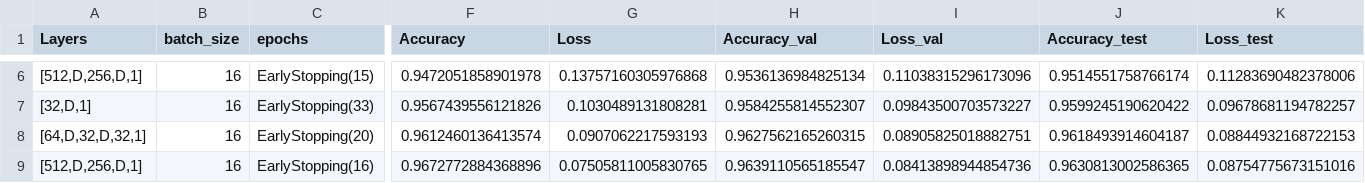
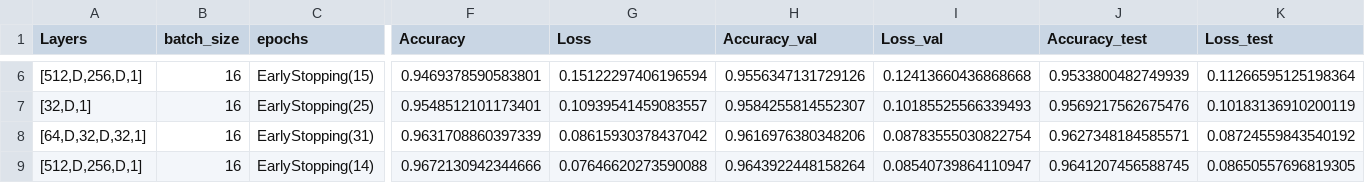
Before and after one commit to stefan-ml/MachineLearningProjects, a CSV file: Airline Passenger Satisfaction NN/rezultati.csv, drawn as a sheet; only a part is shown, gaps mark what is left out; the diff covers the shown part only; the diff names each change by its address in the sheet, - before the commit and + after, or states it on an @@ line.

```diff
--- a/Airline Passenger Satisfaction NN/rezultati.csv
+++ b/Airline Passenger Satisfaction NN/rezultati.csv
-F6 (Accuracy): 0.9472051858901978
+F6 (Accuracy): 0.9469378590583801
-G6 (Loss): 0.13757160305976868
+G6 (Loss): 0.15122297406196594
-H6 (Accuracy_val): 0.9536136984825134
+H6 (Accuracy_val): 0.9556347131729126
-I6 (Loss_val): 0.11038315296173096
+I6 (Loss_val): 0.12413660436868668
-J6 (Accuracy_test): 0.9514551758766174
+J6 (Accuracy_test): 0.9533800482749939
-K6 (Loss_test): 0.11283690482378006
+K6 (Loss_test): 0.11266595125198364
-C7 (epochs): EarlyStopping(33)
+C7 (epochs): EarlyStopping(25)
-F7 (Accuracy): 0.9567439556121826
+F7 (Accuracy): 0.9548512101173401
-G7 (Loss): 0.1030489131808281
+G7 (Loss): 0.10939541459083557
-I7 (Loss_val): 0.09843500703573227
+I7 (Loss_val): 0.10185525566339493
-J7 (Accuracy_test): 0.9599245190620422
+J7 (Accuracy_test): 0.9569217562675476
-K7 (Loss_test): 0.09678681194782257
+K7 (Loss_test): 0.10183136910200119
-C8 (epochs): EarlyStopping(20)
+C8 (epochs): EarlyStopping(31)
-F8 (Accuracy): 0.9612460136413574
+F8 (Accuracy): 0.9631708860397339
-G8 (Loss): 0.0907062217593193
+G8 (Loss): 0.08615930378437042
-H8 (Accuracy_val): 0.9627562165260315
+H8 (Accuracy_val): 0.9616976380348206
-I8 (Loss_val): 0.08905825018882751
+I8 (Loss_val): 0.08783555030822754
-J8 (Accuracy_test): 0.9618493914604187
+J8 (Accuracy_test): 0.9627348184585571
-K8 (Loss_test): 0.08844932168722153
+K8 (Loss_test): 0.08724559843540192
-C9 (epochs): EarlyStopping(16)
+C9 (epochs): EarlyStopping(14)
-F9 (Accuracy): 0.9672772884368896
+F9 (Accuracy): 0.9672130942344666
-G9 (Loss): 0.07505811005830765
+G9 (Loss): 0.07646620273590088
-H9 (Accuracy_val): 0.9639110565185547
+H9 (Accuracy_val): 0.9643922448158264
-I9 (Loss_val): 0.08413898944854736
+I9 (Loss_val): 0.08540739864110947
-J9 (Accuracy_test): 0.9630813002586365
+J9 (Accuracy_test): 0.9641207456588745
-K9 (Loss_test): 0.08754775673151016
+K9 (Loss_test): 0.08650557696819305
```
Also changed, not shown: 1 added row, 1 removed row and 123 edited cells elsewhere in this file, 2 other files.
